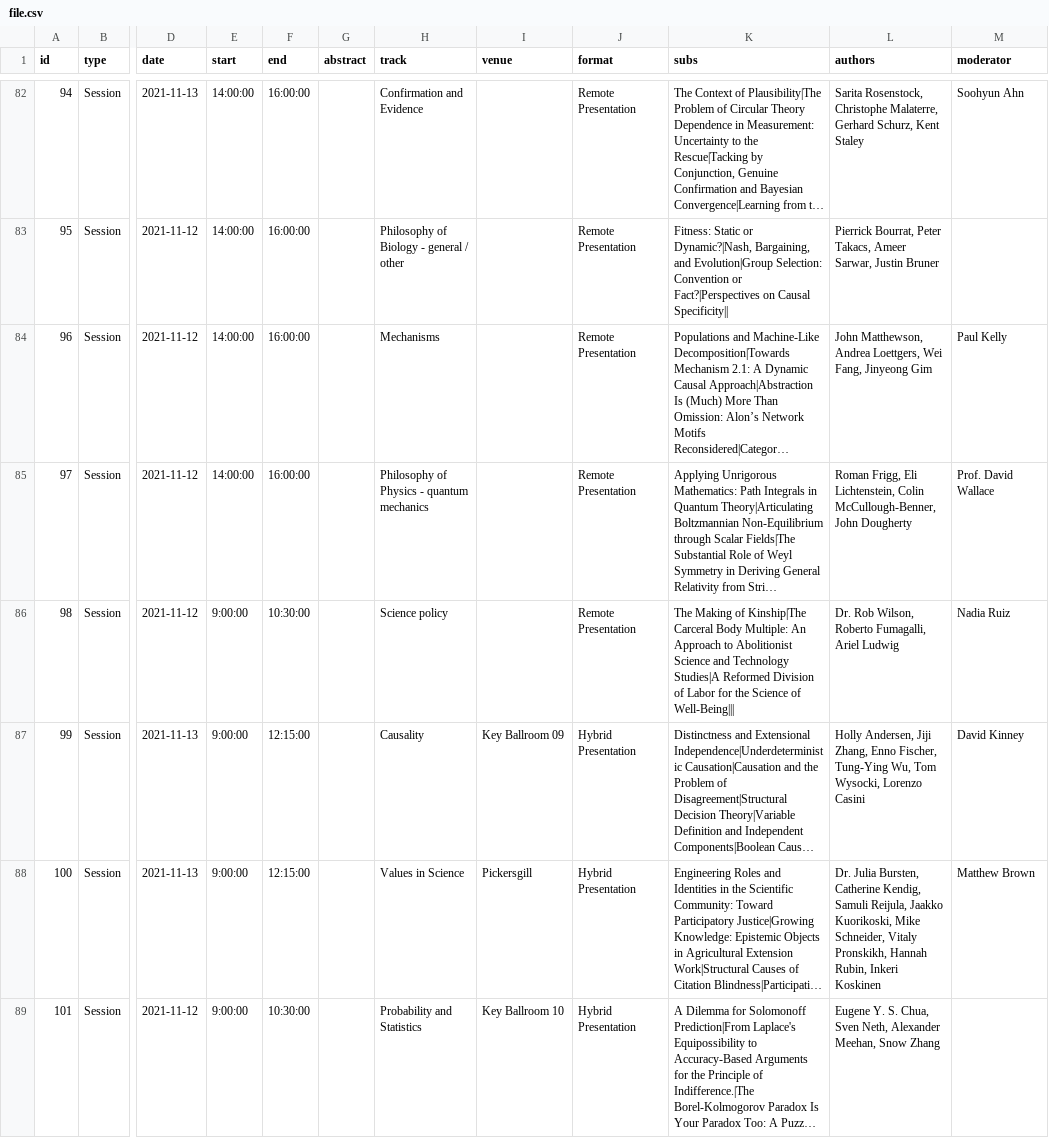
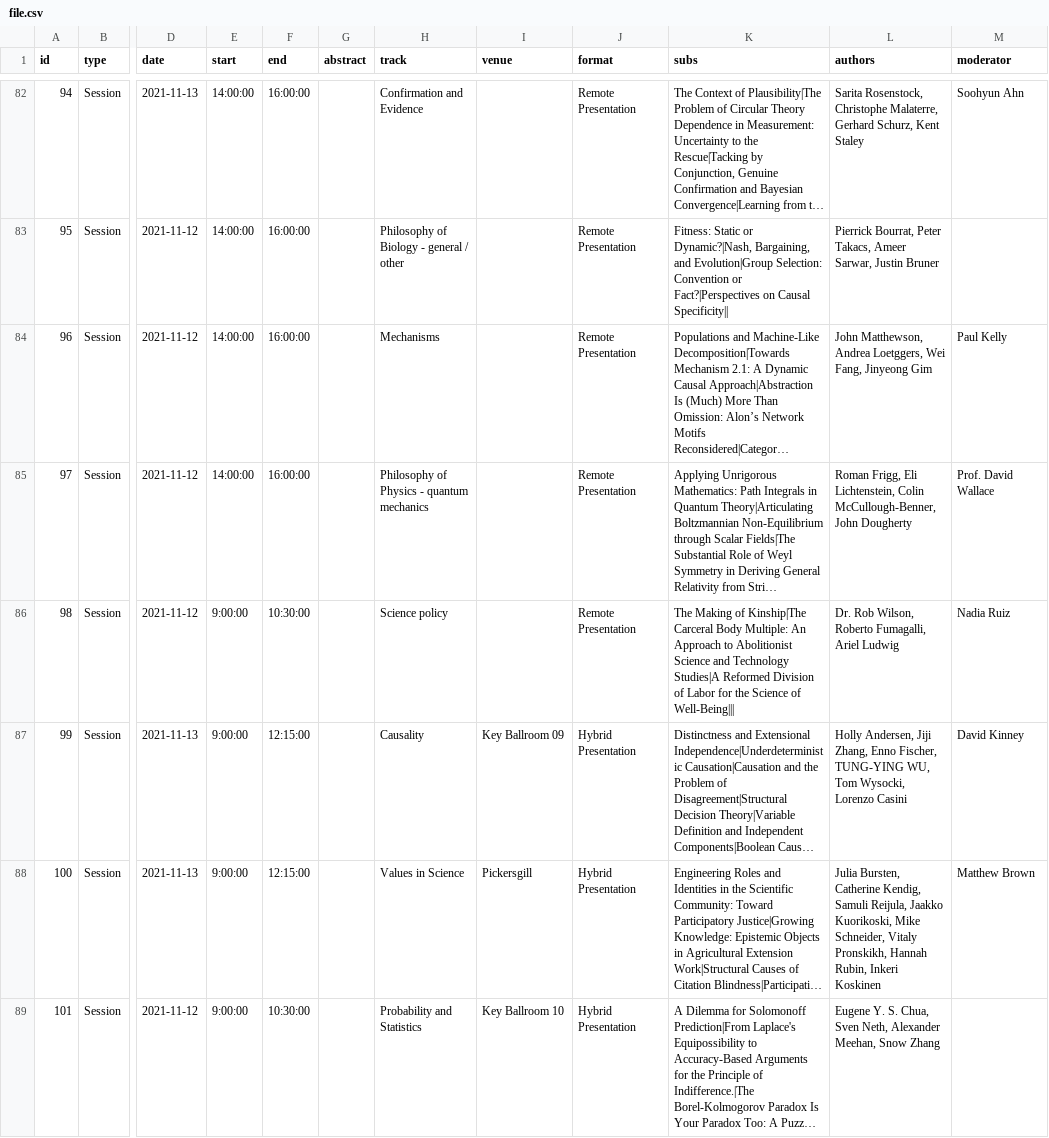
Before and after one commit to philosophy-of-science/psa2021-meeting-calendar, a CSV file: file.csv, drawn as a sheet; only a part is shown, gaps mark what is left out; long unchanged cells end in …; the diff covers the shown part only; the diff names each change by its address in the sheet, - before the commit and + after, or states it on an @@ line.

```diff
--- a/file.csv
+++ b/file.csv
-L84 (authors): …Matthewson, Andrea Loettgers, Wei Fang,…
+L84 (authors): …Matthewson, Andrea Loetggers, Wei Fang,…
-L87 (authors): …Enno Fischer, Tung-Ying Wu, Tom Wysocki,…
+L87 (authors): …Enno Fischer, TUNG-YING WU, Tom Wysocki,…
-L88 (authors): Dr. Julia Bursten,…
+L88 (authors): Julia Bursten,…
```
Also changed, not shown: 1 added row and 15 edited cells elsewhere in this file, 2 other files.
